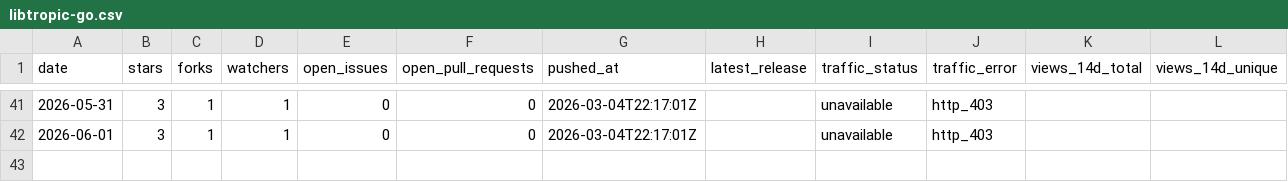
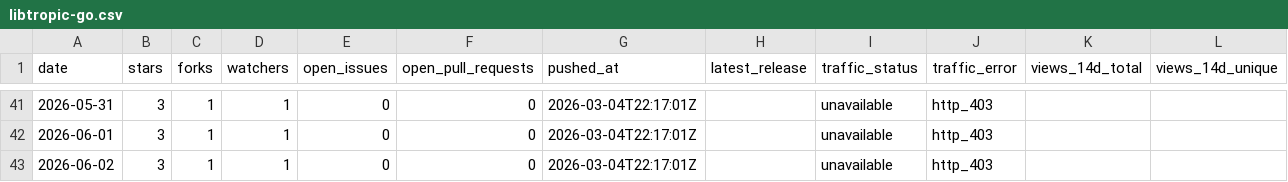
Before and after one commit to pavelpolach321/tracker, a CSV file: data/metrics/tropicsquare/libtropic-go.csv, drawn as a sheet; only a part is shown, gaps mark what is left out; rows hold the shown columns only; the diff names each change by its address in the sheet, - before the commit and + after, or states it on an @@ line.

```diff
--- a/data/metrics/tropicsquare/libtropic-go.csv
+++ b/data/metrics/tropicsquare/libtropic-go.csv
+row 43: 2026-06-02 | 3 | 1 | 1 | 0 | 0 | 2026-03-04T22:17:01Z |  | unavailable | http_403
```
Also changed, not shown: data/metrics/tropicsquare/libtropic-arduino.csv, data/metrics/tropicsquare/libtropic-rs.csv, 6 other files.
